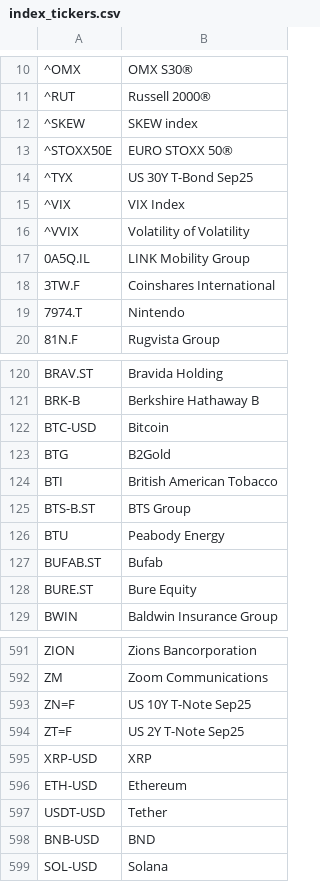
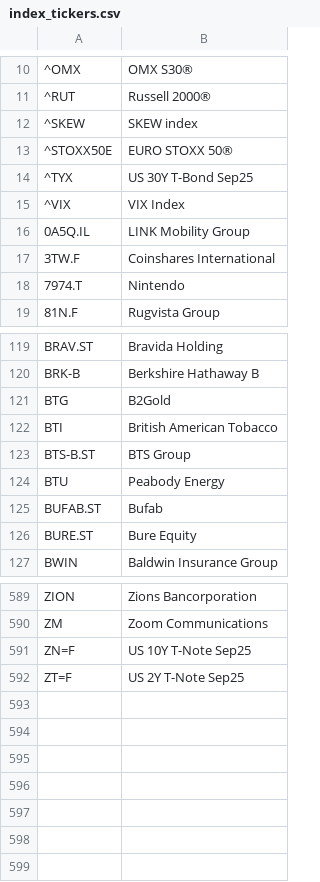
Before and after one commit to andreasklippinge/klippinge-trading, a CSV file: Trading/index_tickers.csv, drawn as a sheet; only a part is shown, gaps mark what is left out; the diff names each change by its address in the sheet, - before the commit and + after, or states it on an @@ line.

```diff
--- a/Trading/index_tickers.csv
+++ b/Trading/index_tickers.csv
-row 16: ^VVIX | Volatility of Volatility
-row 122: BTC-USD | Bitcoin
-row 595: XRP-USD | XRP
-row 596: ETH-USD | Ethereum
-row 597: USDT-USD | Tether
-row 598: BNB-USD | BND
-row 599: SOL-USD | Solana
```
Also changed, not shown: Trading/underliggande_matchade_tickers.csv, 2 other files.
